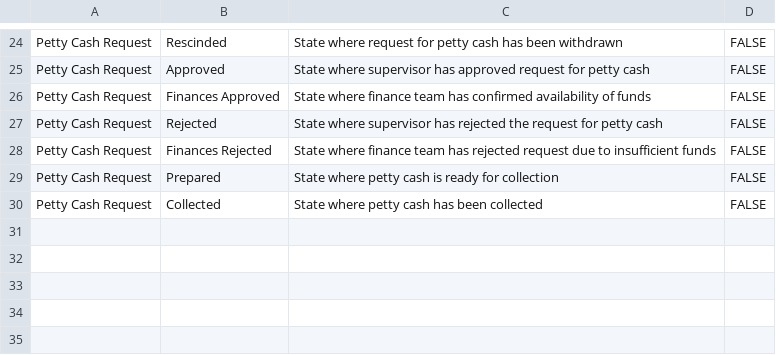
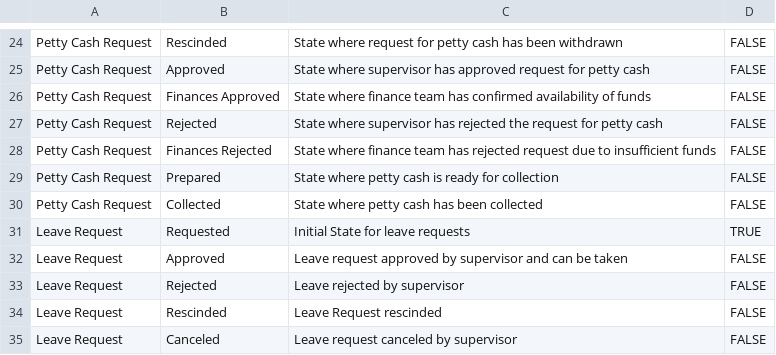
Before and after one commit to global-health-informatics-institute/OMIS, a CSV file: db/data/demo/workflow_processes.csv, drawn as a sheet; only a part is shown, gaps mark what is left out; the diff names each change by its address in the sheet, - before the commit and + after, or states it on an @@ line.

```diff
--- a/db/data/demo/workflow_processes.csv
+++ b/db/data/demo/workflow_processes.csv
+row 31: Leave Request | Requested | Initial State for leave requests | TRUE
+row 32: Leave Request | Approved | Leave request approved by supervisor and can be taken | FALSE
+row 33: Leave Request | Rejected | Leave rejected by supervisor | FALSE
+row 34: Leave Request | Rescinded | Leave Request rescinded | FALSE
+row 35: Leave Request | Canceled | Leave request canceled by supervisor | FALSE
```
Also changed, not shown: db/data/demo/workflow_state_transitions.csv, 6 other files.
